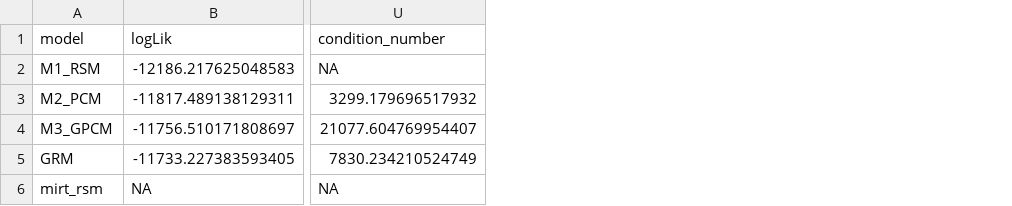
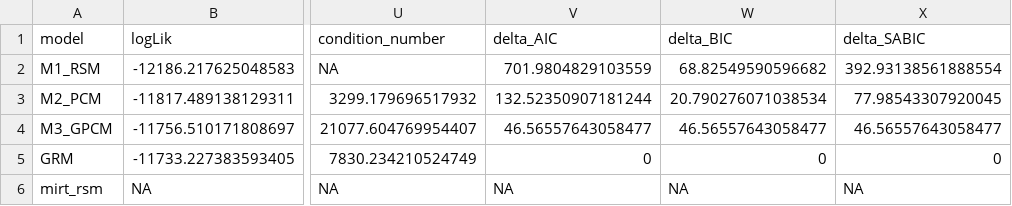
Before and after one commit to maxk92/creativity-paper-cat-methodology, a CSV file: data-analysis/creativity-ratings-psychometrics/results/comparison/model_fit.csv, drawn as a sheet; only a part is shown, gaps mark what is left out; the diff names each change by its address in the sheet, - before the commit and + after, or states it on an @@ line.

```diff
--- a/data-analysis/creativity-ratings-psychometrics/results/comparison/model_fit.csv
+++ b/data-analysis/creativity-ratings-psychometrics/results/comparison/model_fit.csv
+column V (delta_AIC), rows 2-6: 701.9804829103559 | 132.52350907181244 | 46.56557643058477 | 0 | NA
+column W (delta_BIC), rows 2-6: 68.82549590596682 | 20.790276071038534 | 46.56557643058477 | 0 | NA
+column X (delta_SABIC), rows 2-6: 392.93138561888554 | 77.98543307920045 | 46.56557643058477 | 0 | NA
```
Also changed, not shown: data-analysis/creativity-ratings-psychometrics/results/naive/cronbach_alpha.csv, data-analysis/creativity-ratings-psychometrics/results/summary/reliability_overview.csv, 57 other files.
